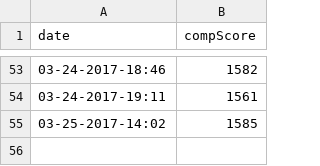
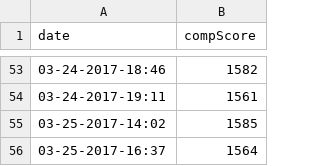
Before and after one commit to agjaeger/ow-comp-grind, a CSV file: score.csv, drawn as a sheet; only a part is shown, gaps mark what is left out.

Commit message:
Update score.csv

```diff
--- a/score.csv
+++ b/score.csv
@@ -55 +55,2 @@ date,compScore
 03-25-2017-14:02, 1585
+03-25-2017-16:37, 1564
```
